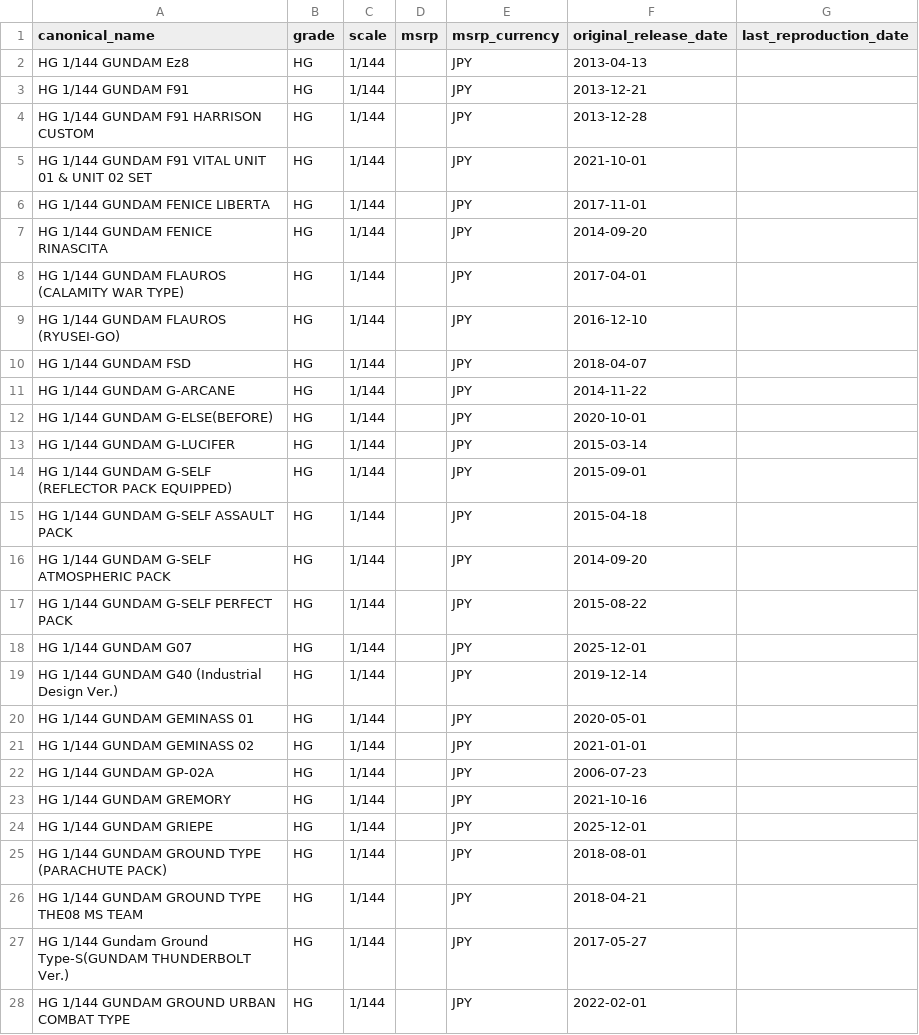
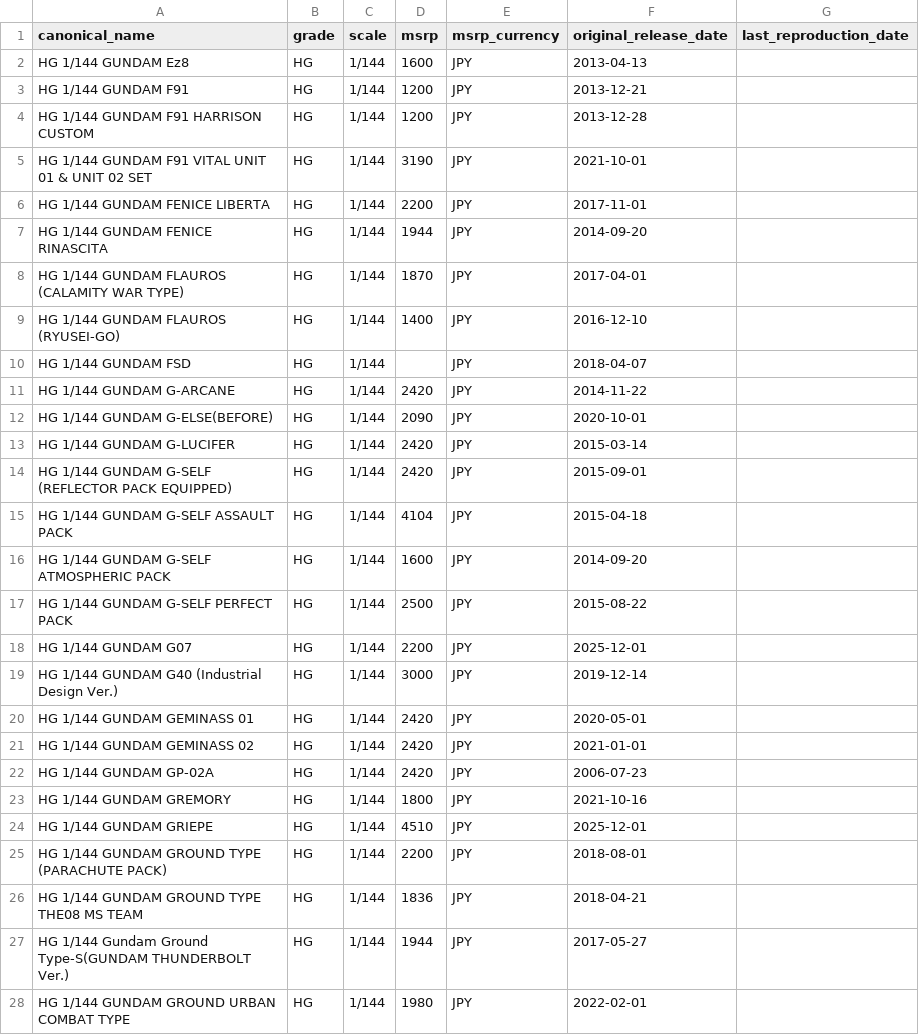
Before and after one commit to marchjlim/hobby-website, a CSV file: supabase/products_batch_11.csv, drawn as a sheet; only a part is shown; the diff covers the shown part only.

```diff
--- a/supabase/products_batch_11.csv
+++ b/supabase/products_batch_11.csv
@@ -1,28 +1,28 @@
 canonical_name,grade,scale,msrp,msrp_currency,original_release_date,last_reproduction_date
-HG 1/144 GUNDAM Ez8,HG,1/144,,JPY,2013-04-13,
-HG 1/144 GUNDAM F91,HG,1/144,,JPY,2013-12-21,
-HG 1/144 GUNDAM F91 HARRISON CUSTOM,HG,1/144,,JPY,2013-12-28,
-HG 1/144 GUNDAM F91 VITAL UNIT 01 & UNIT 02 SET,HG,1/144,,JPY,2021-10-01,
-HG 1/144 GUNDAM FENICE LIBERTA,HG,1/144,,JPY,2017-11-01,
-HG 1/144 GUNDAM FENICE RINASCITA,HG,1/144,,JPY,2014-09-20,
-HG 1/144 GUNDAM FLAUROS (CALAMITY WAR TYPE),HG,1/144,,JPY,2017-04-01,
-HG 1/144 GUNDAM FLAUROS (RYUSEI-GO),HG,1/144,,JPY,2016-12-10,
+HG 1/144 GUNDAM Ez8,HG,1/144,1600,JPY,2013-04-13,
+HG 1/144 GUNDAM F91,HG,1/144,1200,JPY,2013-12-21,
+HG 1/144 GUNDAM F91 HARRISON CUSTOM,HG,1/144,1200,JPY,2013-12-28,
+HG 1/144 GUNDAM F91 VITAL UNIT 01 & UNIT 02 SET,HG,1/144,3190,JPY,2021-10-01,
+HG 1/144 GUNDAM FENICE LIBERTA,HG,1/144,2200,JPY,2017-11-01,
+HG 1/144 GUNDAM FENICE RINASCITA,HG,1/144,1944,JPY,2014-09-20,
+HG 1/144 GUNDAM FLAUROS (CALAMITY WAR TYPE),HG,1/144,1870,JPY,2017-04-01,
+HG 1/144 GUNDAM FLAUROS (RYUSEI-GO),HG,1/144,1400,JPY,2016-12-10,
 HG 1/144 GUNDAM FSD,HG,1/144,,JPY,2018-04-07,
-HG 1/144 GUNDAM G-ARCANE,HG,1/144,,JPY,2014-11-22,
-HG 1/144 GUNDAM G-ELSE(BEFORE),HG,1/144,,JPY,2020-10-01,
-HG 1/144 GUNDAM G-LUCIFER,HG,1/144,,JPY,2015-03-14,
-HG 1/144 GUNDAM G-SELF (REFLECTOR PACK EQUIPPED),HG,1/144,,JPY,2015-09-01,
-HG 1/144 GUNDAM G-SELF ASSAULT PACK,HG,1/144,,JPY,2015-04-18,
-HG 1/144 GUNDAM G-SELF ATMOSPHERIC PACK,HG,1/144,,JPY,2014-09-20,
-HG 1/144 GUNDAM G-SELF PERFECT PACK,HG,1/144,,JPY,2015-08-22,
-HG 1/144 GUNDAM G07,HG,1/144,,JPY,2025-12-01,
-HG 1/144 GUNDAM G40 (Industrial Design Ver.),HG,1/144,,JPY,2019-12-14,
-HG 1/144 GUNDAM GEMINASS 01,HG,1/144,,JPY,2020-05-01,
-HG 1/144 GUNDAM GEMINASS 02,HG,1/144,,JPY,2021-01-01,
-HG 1/144 GUNDAM GP-02A,HG,1/144,,JPY,2006-07-23,
-HG 1/144 GUNDAM GREMORY,HG,1/144,,JPY,2021-10-16,
-HG 1/144 GUNDAM GRIEPE,HG,1/144,,JPY,2025-12-01,
-HG 1/144 GUNDAM GROUND TYPE (PARACHUTE PACK),HG,1/144,,JPY,2018-08-01,
-HG 1/144 GUNDAM GROUND TYPE THE08 MS TEAM,HG,1/144,,JPY,2018-04-21,
-HG 1/144 Gundam Ground Type-S(GUNDAM THUNDERBOLT Ver.),HG,1/144,,JPY,2017-05-27,
-HG 1/144 GUNDAM GROUND URBAN COMBAT TYPE,HG,1/144,,JPY,2022-02-01,
+HG 1/144 GUNDAM G-ARCANE,HG,1/144,2420,JPY,2014-11-22,
+HG 1/144 GUNDAM G-ELSE(BEFORE),HG,1/144,2090,JPY,2020-10-01,
+HG 1/144 GUNDAM G-LUCIFER,HG,1/144,2420,JPY,2015-03-14,
+HG 1/144 GUNDAM G-SELF (REFLECTOR PACK EQUIPPED),HG,1/144,2420,JPY,2015-09-01,
+HG 1/144 GUNDAM G-SELF ASSAULT PACK,HG,1/144,4104,JPY,2015-04-18,
+HG 1/144 GUNDAM G-SELF ATMOSPHERIC PACK,HG,1/144,1600,JPY,2014-09-20,
+HG 1/144 GUNDAM G-SELF PERFECT PACK,HG,1/144,2500,JPY,2015-08-22,
+HG 1/144 GUNDAM G07,HG,1/144,2200,JPY,2025-12-01,
+HG 1/144 GUNDAM G40 (Industrial Design Ver.),HG,1/144,3000,JPY,2019-12-14,
+HG 1/144 GUNDAM GEMINASS 01,HG,1/144,2420,JPY,2020-05-01,
+HG 1/144 GUNDAM GEMINASS 02,HG,1/144,2420,JPY,2021-01-01,
+HG 1/144 GUNDAM GP-02A,HG,1/144,2420,JPY,2006-07-23,
+HG 1/144 GUNDAM GREMORY,HG,1/144,1800,JPY,2021-10-16,
+HG 1/144 GUNDAM GRIEPE,HG,1/144,4510,JPY,2025-12-01,
+HG 1/144 GUNDAM GROUND TYPE (PARACHUTE PACK),HG,1/144,2200,JPY,2018-08-01,
+HG 1/144 GUNDAM GROUND TYPE THE08 MS TEAM,HG,1/144,1836,JPY,2018-04-21,
+HG 1/144 Gundam Ground Type-S(GUNDAM THUNDERBOLT Ver.),HG,1/144,1944,JPY,2017-05-27,
+HG 1/144 GUNDAM GROUND URBAN COMBAT TYPE,HG,1/144,1980,JPY,2022-02-01,
```
Also changed, not shown: 73 edited cells elsewhere in this file, supabase/products_batch_12.csv, supabase/products_batch_14.csv, 15 other files.
